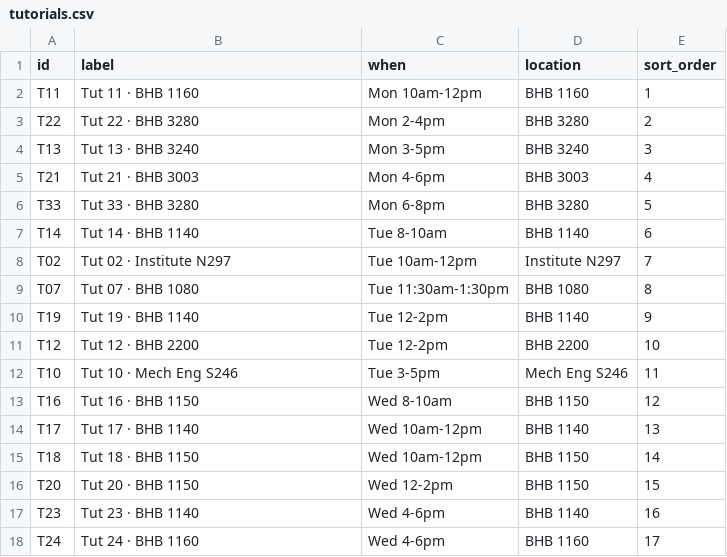
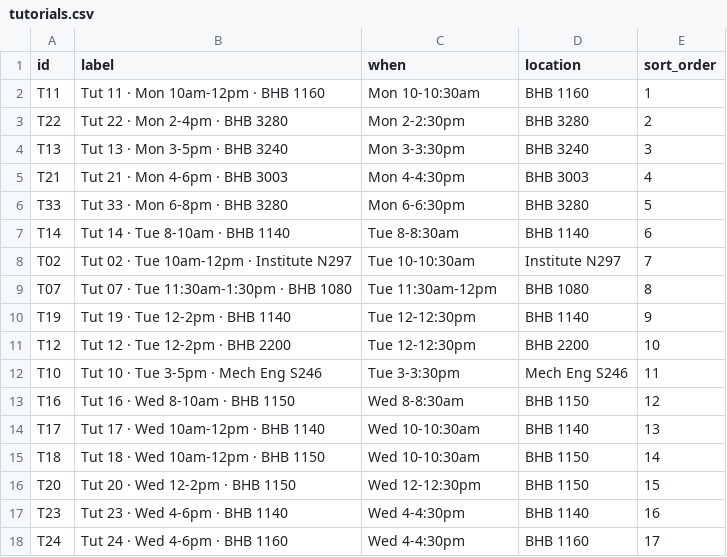
Before and after one commit to joetherockhey/Class-Allocation, a CSV file: data/tutorials.csv, drawn as a sheet; only a part is shown; the diff covers the shown part only.

```diff
--- a/data/tutorials.csv
+++ b/data/tutorials.csv
@@ -1,18 +1,18 @@
 id,label,when,location,sort_order
-T11,Tut 11 · BHB 1160,Mon 10am-12pm,BHB 1160,1
-T22,Tut 22 · BHB 3280,Mon 2-4pm,BHB 3280,2
-T13,Tut 13 · BHB 3240,Mon 3-5pm,BHB 3240,3
-T21,Tut 21 · BHB 3003,Mon 4-6pm,BHB 3003,4
-T33,Tut 33 · BHB 3280,Mon 6-8pm,BHB 3280,5
-T14,Tut 14 · BHB 1140,Tue 8-10am,BHB 1140,6
-T02,Tut 02 · Institute N297,Tue 10am-12pm,Institute N297,7
-T07,Tut 07 · BHB 1080,Tue 11:30am-1:30pm,BHB 1080,8
-T19,Tut 19 · BHB 1140,Tue 12-2pm,BHB 1140,9
-T12,Tut 12 · BHB 2200,Tue 12-2pm,BHB 2200,10
-T10,Tut 10 · Mech Eng S246,Tue 3-5pm,Mech Eng S246,11
-T16,Tut 16 · BHB 1150,Wed 8-10am,BHB 1150,12
-T17,Tut 17 · BHB 1140,Wed 10am-12pm,BHB 1140,13
-T18,Tut 18 · BHB 1150,Wed 10am-12pm,BHB 1150,14
-T20,Tut 20 · BHB 1150,Wed 12-2pm,BHB 1150,15
-T23,Tut 23 · BHB 1140,Wed 4-6pm,BHB 1140,16
-T24,Tut 24 · BHB 1160,Wed 4-6pm,BHB 1160,17
+T11,Tut 11 · Mon 10am-12pm · BHB 1160,Mon 10-10:30am,BHB 1160,1
+T22,Tut 22 · Mon 2-4pm · BHB 3280,Mon 2-2:30pm,BHB 3280,2
+T13,Tut 13 · Mon 3-5pm · BHB 3240,Mon 3-3:30pm,BHB 3240,3
+T21,Tut 21 · Mon 4-6pm · BHB 3003,Mon 4-4:30pm,BHB 3003,4
+T33,Tut 33 · Mon 6-8pm · BHB 3280,Mon 6-6:30pm,BHB 3280,5
+T14,Tut 14 · Tue 8-10am · BHB 1140,Tue 8-8:30am,BHB 1140,6
+T02,Tut 02 · Tue 10am-12pm · Institute N297,Tue 10-10:30am,Institute N297,7
+T07,Tut 07 · Tue 11:30am-1:30pm · BHB 1080,Tue 11:30am-12pm,BHB 1080,8
+T19,Tut 19 · Tue 12-2pm · BHB 1140,Tue 12-12:30pm,BHB 1140,9
+T12,Tut 12 · Tue 12-2pm · BHB 2200,Tue 12-12:30pm,BHB 2200,10
+T10,Tut 10 · Tue 3-5pm · Mech Eng S246,Tue 3-3:30pm,Mech Eng S246,11
+T16,Tut 16 · Wed 8-10am · BHB 1150,Wed 8-8:30am,BHB 1150,12
+T17,Tut 17 · Wed 10am-12pm · BHB 1140,Wed 10-10:30am,BHB 1140,13
+T18,Tut 18 · Wed 10am-12pm · BHB 1150,Wed 10-10:30am,BHB 1150,14
+T20,Tut 20 · Wed 12-2pm · BHB 1150,Wed 12-12:30pm,BHB 1150,15
+T23,Tut 23 · Wed 4-6pm · BHB 1140,Wed 4-4:30pm,BHB 1140,16
+T24,Tut 24 · Wed 4-6pm · BHB 1160,Wed 4-4:30pm,BHB 1160,17
```
Also changed, not shown: 12 edited cells elsewhere in this file, 3 other files.
